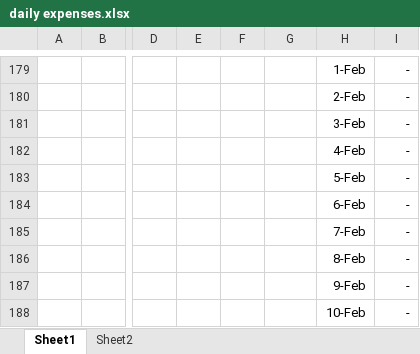
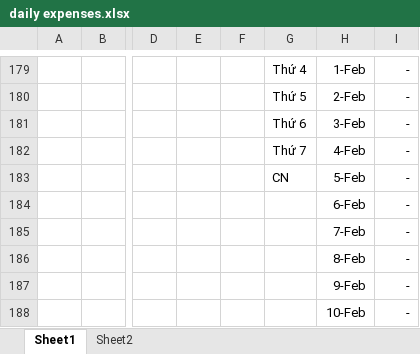
Before and after one commit to longnguyen1233/arduino, an Excel workbook: daily expenses.xlsx, sheet Sheet1, drawn as a sheet; only a part is shown, gaps mark what is left out; values as stored, in another font and other column widths than the file's, no borders; the diff covers the shown part only; the diff names each change by its address in the sheet, - before the commit and + after, or states it on an @@ line.

```diff
--- a/daily expenses.xlsx (sheet Sheet1)
+++ b/daily expenses.xlsx (sheet Sheet1)
-G179: (empty)
+G179: Thứ 4
-G180: (empty)
+G180: Thứ 5
-G181: (empty)
+G181: Thứ 6
-G182: (empty)
+G182: Thứ 7
-G183: (empty)
+G183: CN
```
Also changed, not shown: 9 added rows, 9 removed rows and 14 edited cells elsewhere in this sheet, formulas that keep their value, 2 other files.
